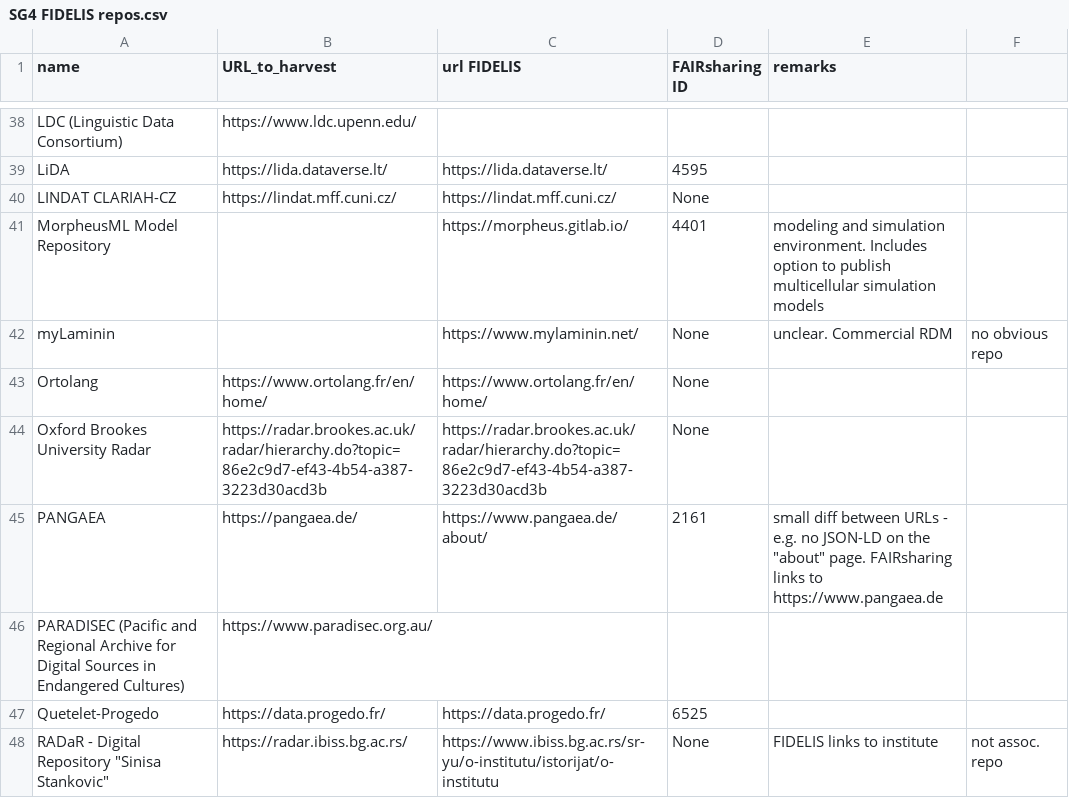
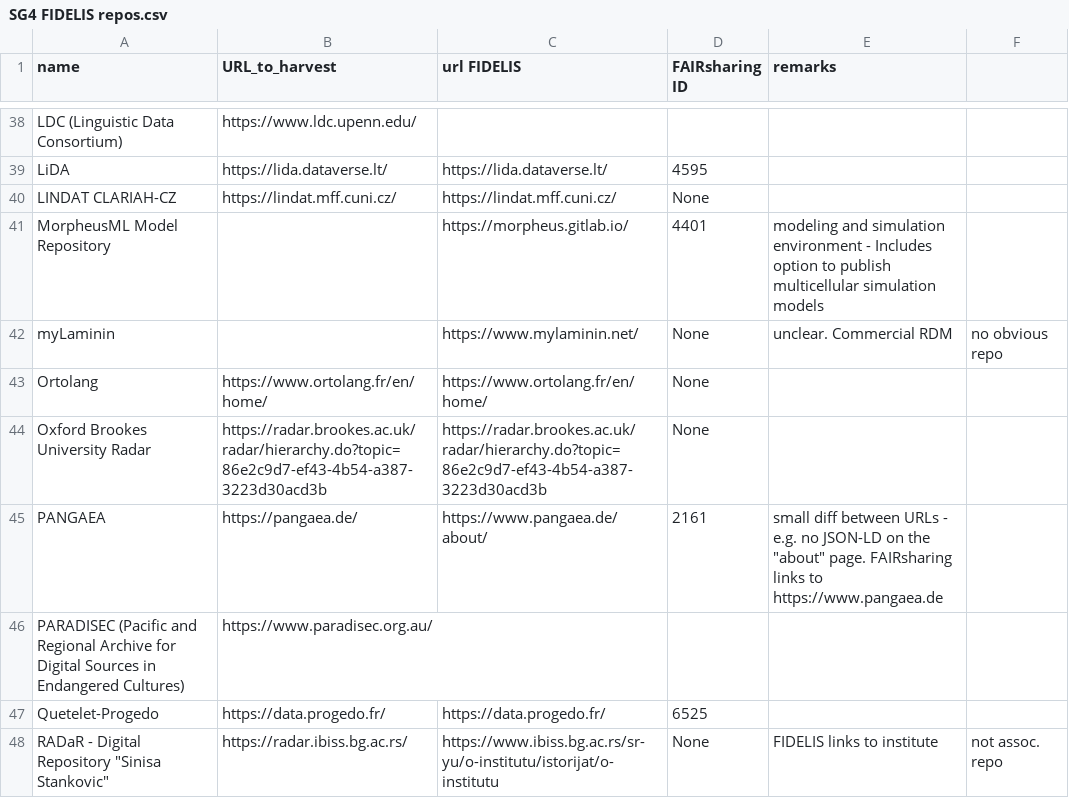
Before and after one commit to EOSC-EDEN/wp2-repo-harvester, a CSV file: repo_harvester_server/SG4 FIDELIS repos.csv, drawn as a sheet; only a part is shown, gaps mark what is left out.

Commit message:
typo
more extra commas

```diff
--- a/repo_harvester_server/SG4 FIDELIS repos.csv
+++ b/repo_harvester_server/SG4 FIDELIS repos.csv
@@ -40,3 +40,3 @@ LiDA,https://lida.dataverse.lt/,https://lida.dataverse.lt/,4595,
 LINDAT CLARIAH-CZ,https://lindat.mff.cuni.cz/,https://lindat.mff.cuni.cz/,None,
-MorpheusML Model Repository,,https://morpheus.gitlab.io/,4401,modeling and simulation environment. Includes option to publish multicellular simulation models
+MorpheusML Model Repository,,https://morpheus.gitlab.io/,4401,modeling and simulation environment - Includes option to publish multicellular simulation models
 myLaminin,,https://www.mylaminin.net/,None,unclear. Commercial RDM, no obvious repo
```
